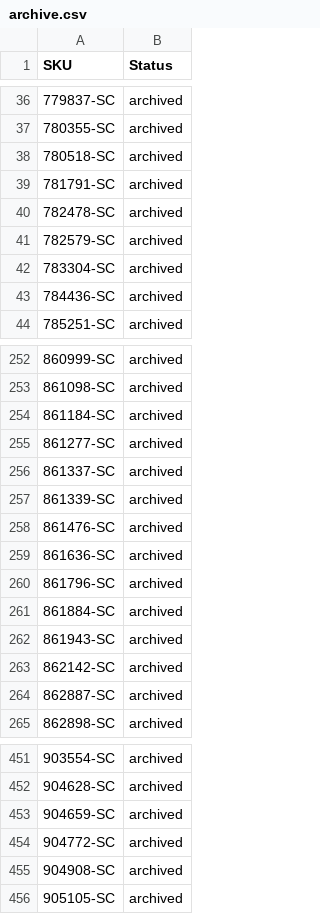
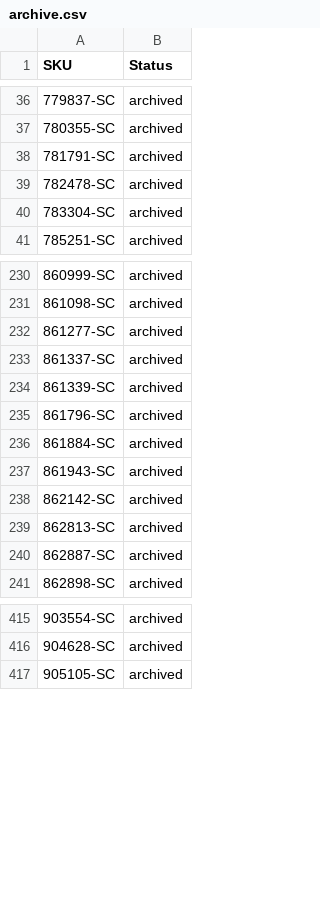
Before and after one commit to nosaj2783/cks-silverchef-sync, a CSV file: archive.csv, drawn as a sheet; only a part is shown, gaps mark what is left out; the diff covers the shown part only.

```diff
--- a/archive.csv
+++ b/archive.csv
@@ -37,8 +37,5 @@ SKU,Status
 780355-SC,archived
-780518-SC,archived
 781791-SC,archived
 782478-SC,archived
-782579-SC,archived
 783304-SC,archived
-784436-SC,archived
 785251-SC,archived
@@ -253,3 +231,2 @@ SKU,Status
 861098-SC,archived
-861184-SC,archived
 861277-SC,archived
@@ -257,4 +234,2 @@ SKU,Status
 861339-SC,archived
-861476-SC,archived
-861636-SC,archived
 861796-SC,archived
@@ -263,2 +238,3 @@ SKU,Status
 862142-SC,archived
+862813-SC,archived
 862887-SC,archived
@@ -452,5 +416,2 @@ SKU,Status
 904628-SC,archived
-904659-SC,archived
-904772-SC,archived
-904908-SC,archived
 905105-SC,archived
```
Also changed, not shown: 3 added rows, 39 removed rows and 1 edited cell elsewhere in this file, update.csv, 2 other files.
